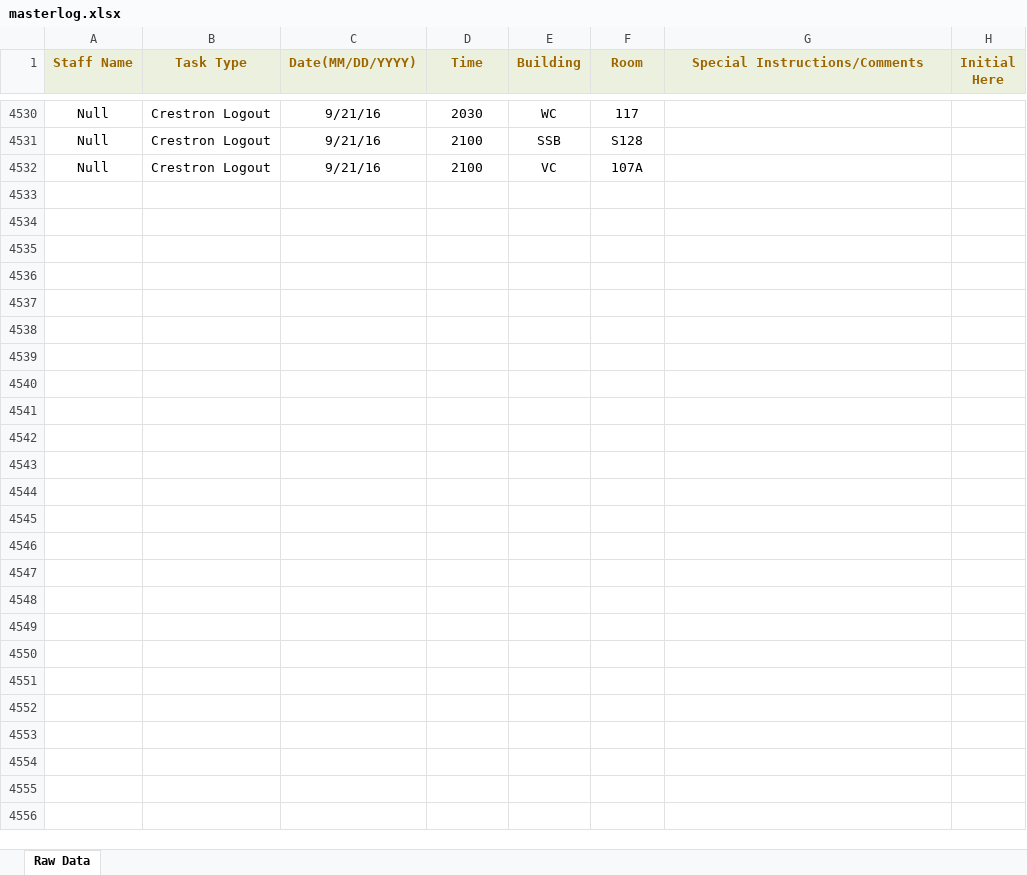
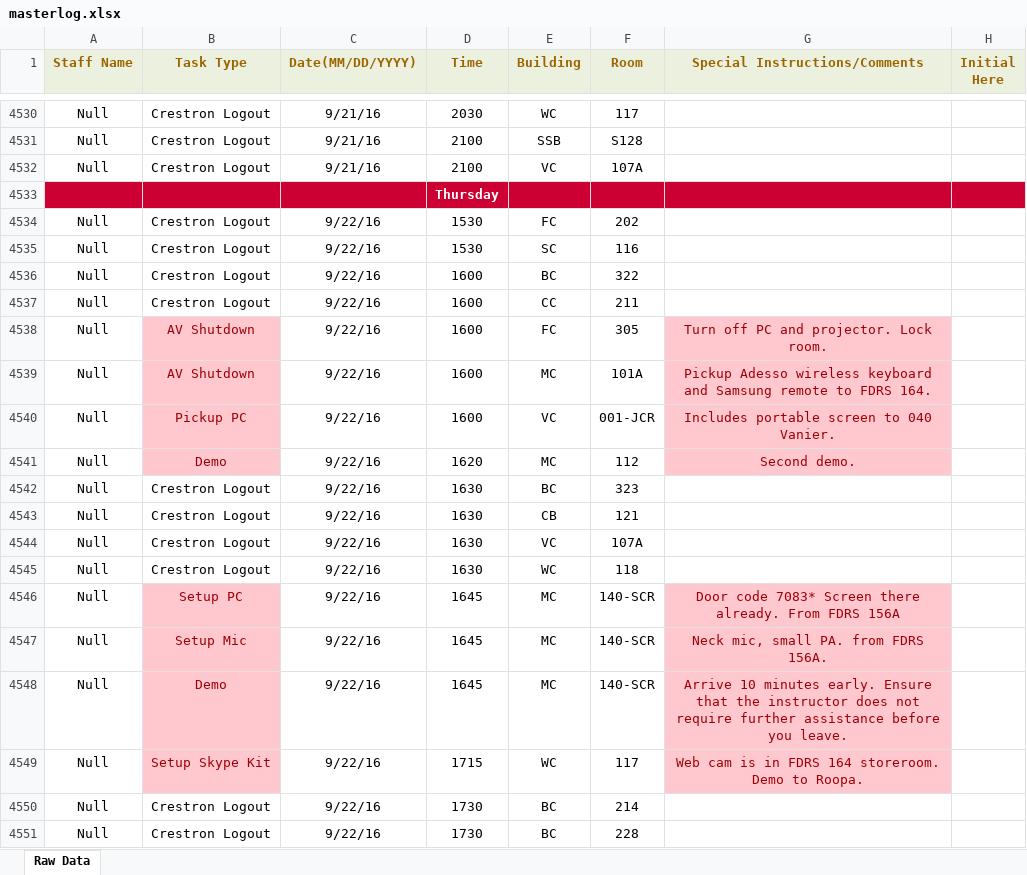
Before and after one commit to jhanperera/ClassOpsLogCreator, an Excel workbook: CLASSOPS/masterlog.xlsx, sheet Raw Data, drawn as a sheet; only a part is shown, gaps mark what is left out; values as stored, in another font and other column widths than the file's, no borders; the diff covers the shown part only; the diff names each change by its address in the sheet, - before the commit and + after, or states it on an @@ line.

Commit message:
Comment modifications, file changes, and other minor bug fixes.

```diff
--- a/CLASSOPS/masterlog.xlsx (sheet Raw Data)
+++ b/CLASSOPS/masterlog.xlsx (sheet Raw Data)
+row 4533:  |  |  | Thursday
+row 4534: Null | Crestron Logout | 9/22/16 | 1530 | FC | 202
+row 4535: Null | Crestron Logout | 9/22/16 | 1530 | SC | 116
+row 4536: Null | Crestron Logout | 9/22/16 | 1600 | BC | 322
+row 4537: Null | Crestron Logout | 9/22/16 | 1600 | CC | 211
+row 4538: Null | AV Shutdown | 9/22/16 | 1600 | FC | 305 | Turn off PC and projector. Lock room.
+row 4539: Null | AV Shutdown | 9/22/16 | 1600 | MC | 101A | Pickup Adesso wireless keyboard and Samsung remote to FDRS 164.
+row 4540: Null | Pickup PC | 9/22/16 | 1600 | VC | 001-JCR | Includes portable screen to 040 Vanier.
+row 4541: Null | Demo | 9/22/16 | 1620 | MC | 112 | Second demo.
+row 4542: Null | Crestron Logout | 9/22/16 | 1630 | BC | 323
+row 4543: Null | Crestron Logout | 9/22/16 | 1630 | CB | 121
+row 4544: Null | Crestron Logout | 9/22/16 | 1630 | VC | 107A
+row 4545: Null | Crestron Logout | 9/22/16 | 1630 | WC | 118
+row 4546: Null | Setup PC | 9/22/16 | 1645 | MC | 140-SCR | Door code 7083* Screen there already. From FDRS 156A
+row 4547: Null | Setup Mic | 9/22/16 | 1645 | MC | 140-SCR | Neck mic, small PA. from FDRS 156A.
+row 4548: Null | Demo | 9/22/16 | 1645 | MC | 140-SCR | Arrive 10 minutes early. Ensure that the instructor does not require further assistance before you leave.
+row 4549: Null | Setup Skype Kit | 9/22/16 | 1715 | WC | 117 | Web cam is in FDRS 164 storeroom. Demo to Roopa.
+row 4550: Null | Crestron Logout | 9/22/16 | 1730 | BC | 214
+row 4551: Null | Crestron Logout | 9/22/16 | 1730 | BC | 228
```
Also changed, not shown: 275 added rows elsewhere in this sheet, CLASSOPS/Derek/Derek's Log.xlsx, CLASSOPS/Jeannine/Jeannine's log.xlsx, 14 other files.
